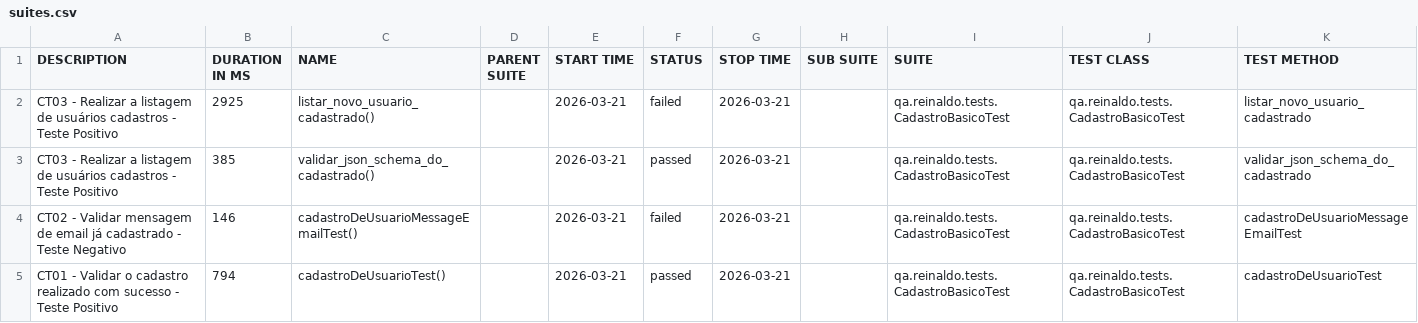
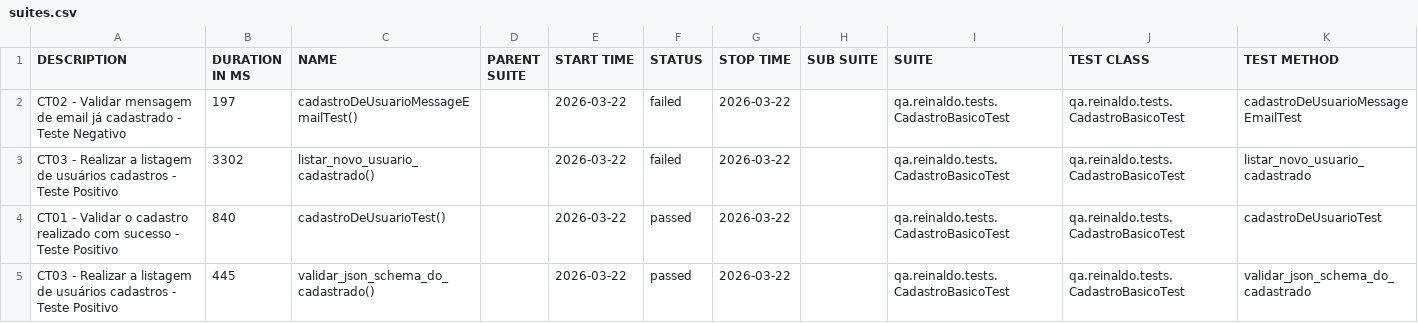
Before and after one commit to reinaldorossetti/rest-assured-kotlin, a CSV file: data/suites.csv, drawn as a sheet.

```diff
--- a/data/suites.csv
+++ b/data/suites.csv
@@ -1,5 +1,5 @@
 "DESCRIPTION","DURATION IN MS","NAME","PARENT SUITE","START TIME","STATUS","STOP TIME","SUB SUITE","SUITE","TEST CLASS","TEST METHOD"
-"CT03 - Realizar a listagem de usuários cadastros - Teste Positivo","2925","listar_novo_usuario_cadastrado()","","2026-03-21","failed","2026-03-21","","qa.reinaldo.tests.CadastroBasicoTest","qa.reinaldo.tests.CadastroBasicoTest","listar_novo_usuario_cadastrado"
-"CT03 - Realizar a listagem de usuários cadastros - Teste Positivo","385","validar_json_schema_do_cadastrado()","","2026-03-21","passed","2026-03-21","","qa.reinaldo.tests.CadastroBasicoTest","qa.reinaldo.tests.CadastroBasicoTest","validar_json_schema_do_cadastrado"
-"CT02 - Validar mensagem de email já cadastrado - Teste Negativo","146","cadastroDeUsuarioMessageEmailTest()","","2026-03-21","failed","2026-03-21","","qa.reinaldo.tests.CadastroBasicoTest","qa.reinaldo.tests.CadastroBasicoTest","cadastroDeUsuarioMessageEmailTest"
-"CT01 - Validar o cadastro realizado com sucesso - Teste Positivo","794","cadastroDeUsuarioTest()","","2026-03-21","passed","2026-03-21","","qa.reinaldo.tests.CadastroBasicoTest","qa.reinaldo.tests.CadastroBasicoTest","cadastroDeUsuarioTest"
+"CT02 - Validar mensagem de email já cadastrado - Teste Negativo","197","cadastroDeUsuarioMessageEmailTest()","","2026-03-22","failed","2026-03-22","","qa.reinaldo.tests.CadastroBasicoTest","qa.reinaldo.tests.CadastroBasicoTest","cadastroDeUsuarioMessageEmailTest"
+"CT03 - Realizar a listagem de usuários cadastros - Teste Positivo","3302","listar_novo_usuario_cadastrado()","","2026-03-22","failed","2026-03-22","","qa.reinaldo.tests.CadastroBasicoTest","qa.reinaldo.tests.CadastroBasicoTest","listar_novo_usuario_cadastrado"
+"CT01 - Validar o cadastro realizado com sucesso - Teste Positivo","840","cadastroDeUsuarioTest()","","2026-03-22","passed","2026-03-22","","qa.reinaldo.tests.CadastroBasicoTest","qa.reinaldo.tests.CadastroBasicoTest","cadastroDeUsuarioTest"
+"CT03 - Realizar a listagem de usuários cadastros - Teste Positivo","445","validar_json_schema_do_cadastrado()","","2026-03-22","passed","2026-03-22","","qa.reinaldo.tests.CadastroBasicoTest","qa.reinaldo.tests.CadastroBasicoTest","validar_json_schema_do_cadastrado"
```
Also changed, not shown: 23 other files.
